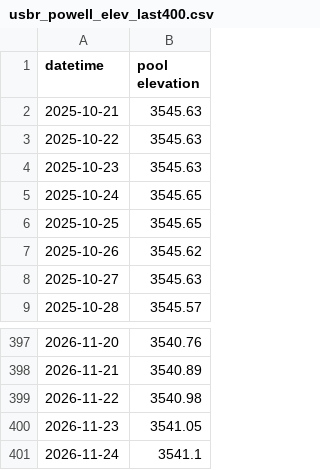
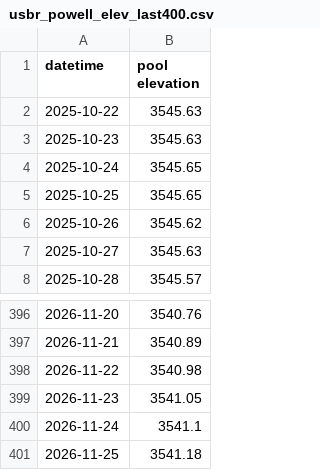
Before and after one commit to jimmylowell/colorado_water, a CSV file: data/raw/usbr_powell_elev_last400.csv, drawn as a sheet; only a part is shown, gaps mark what is left out.

```diff
--- a/data/raw/usbr_powell_elev_last400.csv
+++ b/data/raw/usbr_powell_elev_last400.csv
@@ -1,3 +1,2 @@
 datetime,pool elevation
-2025-10-21,3545.63
 2025-10-22,3545.63
@@ -401 +400,2 @@ datetime,pool elevation
 2026-11-24,3541.1
+2026-11-25,3541.18
```
Also changed, not shown: data/raw/usbr_powell_sto_last400.csv, 18 other files.
